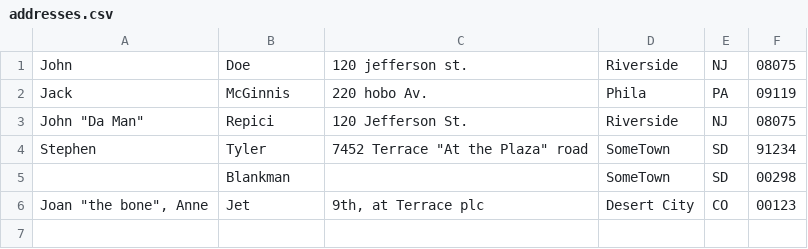
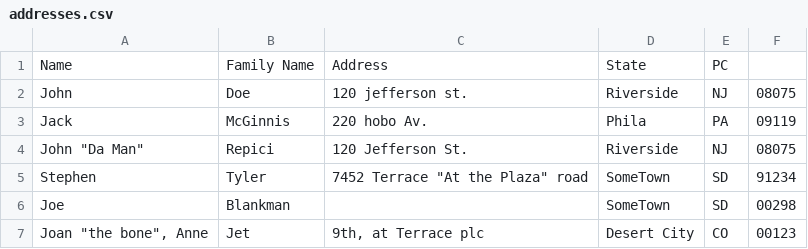
Before and after one commit to levshamin/csv-test, a CSV file: addresses.csv, drawn as a sheet.

Commit message:
Update addresses.csv

```diff
--- a/addresses.csv
+++ b/addresses.csv
@@ -1 +1,2 @@
+Name, Family Name, Address, State, PC
 John,Doe,120 jefferson st.,Riverside, NJ, 08075
@@ -4,3 +5,3 @@ Jack,McGinnis,220 hobo Av.,Phila, PA,09119
 Stephen,Tyler,"7452 Terrace ""At the Plaza"" road",SomeTown,SD, 91234
-,Blankman,,SomeTown, SD, 00298
+Joe,Blankman,,SomeTown, SD, 00298
 "Joan ""the bone"", Anne",Jet,"9th, at Terrace plc",Desert City,CO,00123
```
